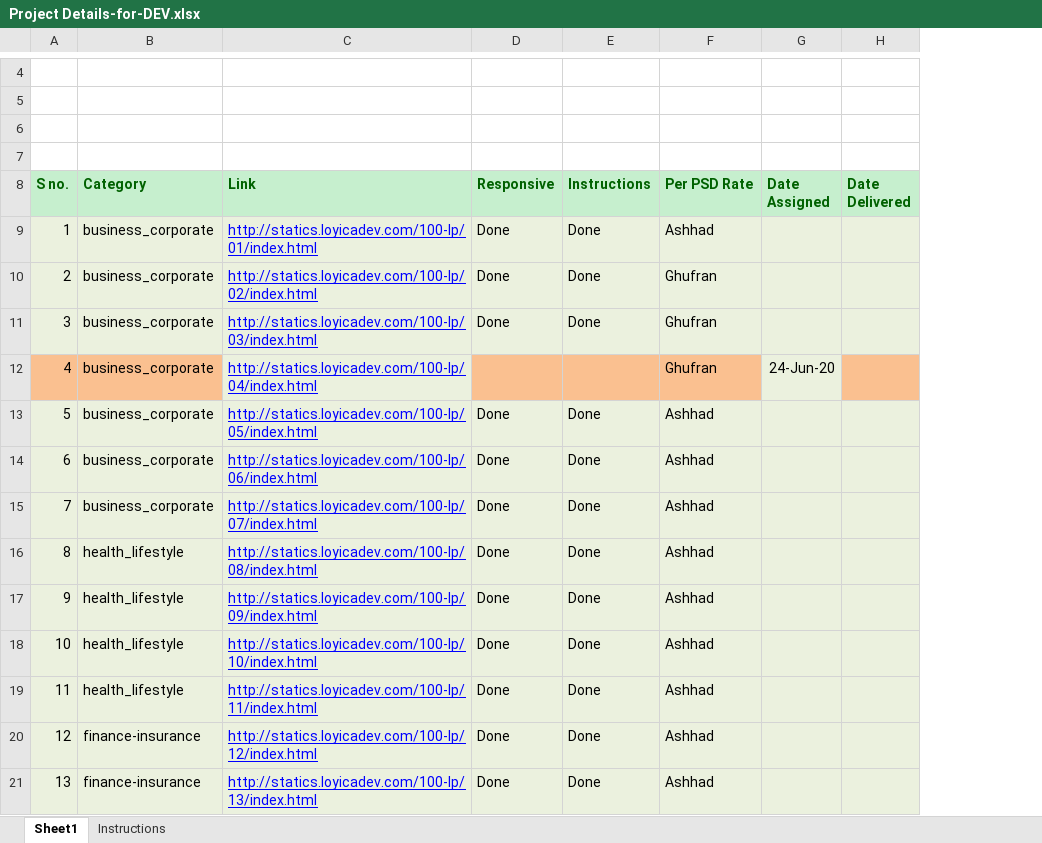
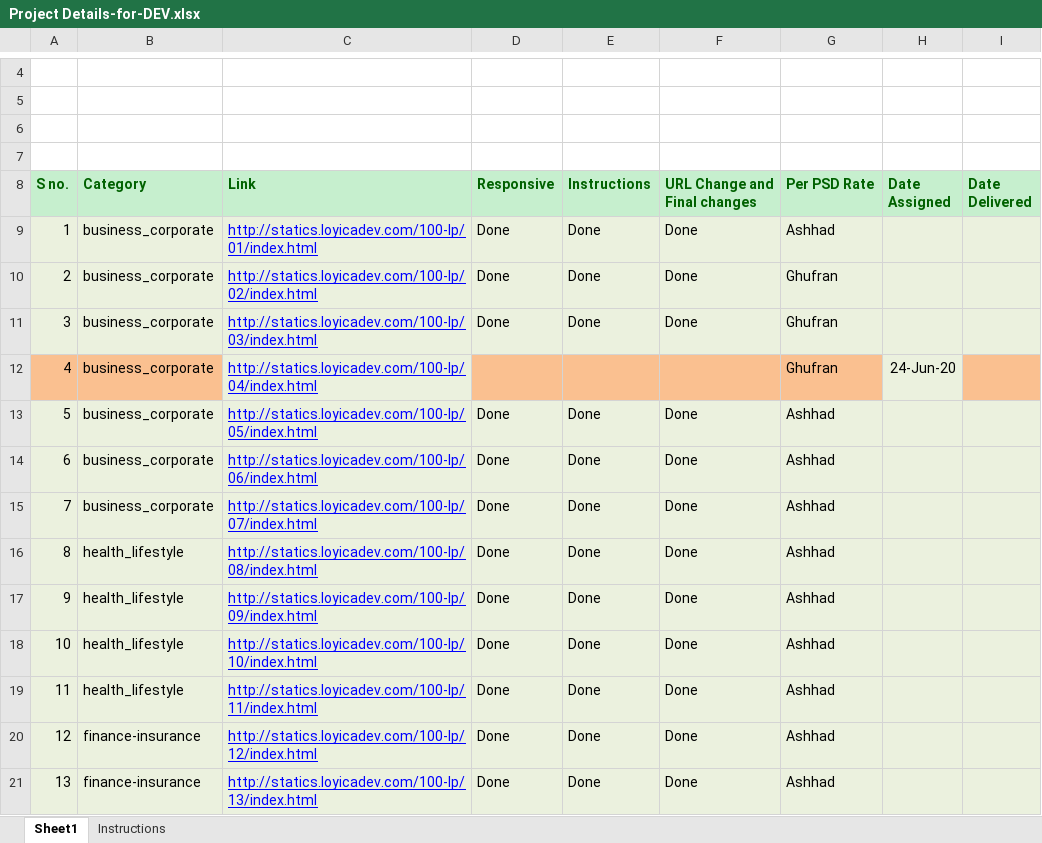
Before and after one commit to ashhad-k/100-landing-pages, an Excel workbook: Project Details-for-DEV.xlsx, sheet Sheet1, drawn as a sheet; only a part is shown, gaps mark what is left out; values as stored, in another font and other column widths than the file's, no borders; the diff names each change by its address in the sheet, - before the commit and + after, or states it on an @@ line.

Commit message:
Added extra column for Final Changes.

```diff
--- a/Project Details-for-DEV.xlsx (sheet Sheet1)
+++ b/Project Details-for-DEV.xlsx (sheet Sheet1)
+column F (URL Change and Final changes), rows 9-21: Done | Done | Done |  | Done | Done | Done | Done | Done | Done | Done | Done | Done
```
